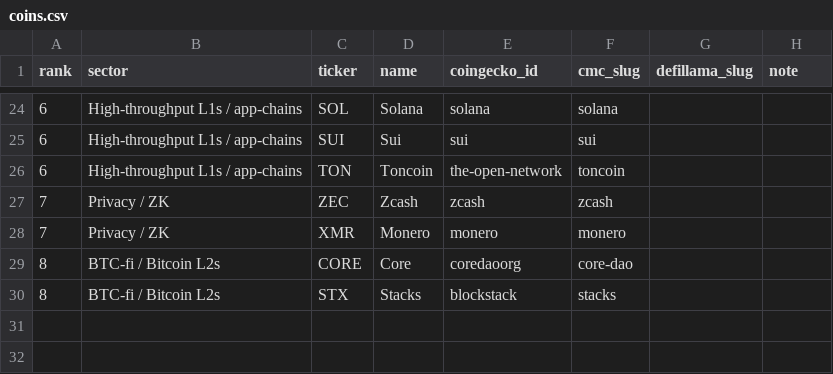
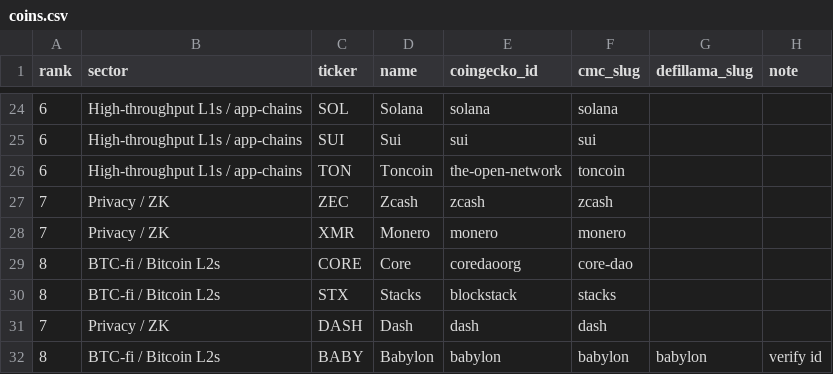
Before and after one commit to mcmarcocheung98-max/dashboards, a CSV file: data/btc-cycles/coins.csv, drawn as a sheet; only a part is shown, gaps mark what is left out.

```diff
--- a/data/btc-cycles/coins.csv
+++ b/data/btc-cycles/coins.csv
@@ -30 +30,3 @@ rank,sector,ticker,name,coingecko_id,cmc_slug,defillama_slug,note
 8,BTC-fi / Bitcoin L2s,STX,Stacks,blockstack,stacks,,
+7,Privacy / ZK,DASH,Dash,dash,dash,,
+8,BTC-fi / Bitcoin L2s,BABY,Babylon,babylon,babylon,babylon,verify id
```
Also changed, not shown: 7 other files.
